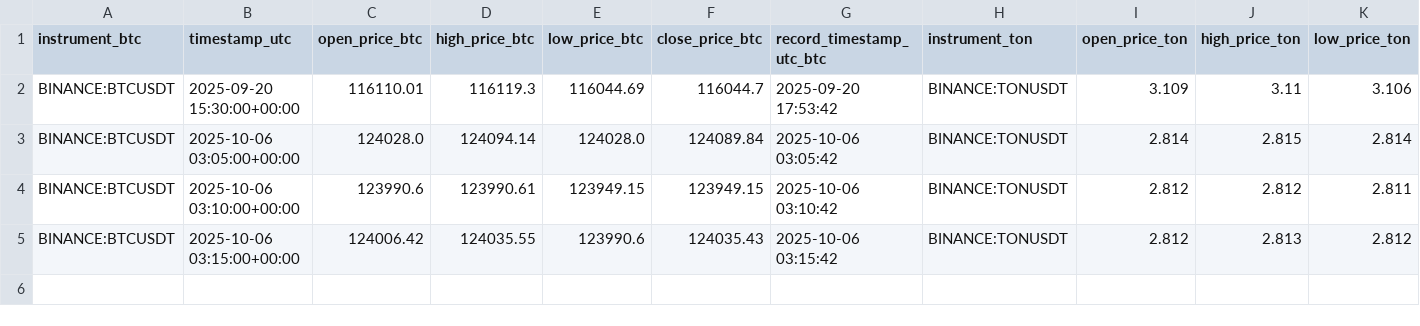
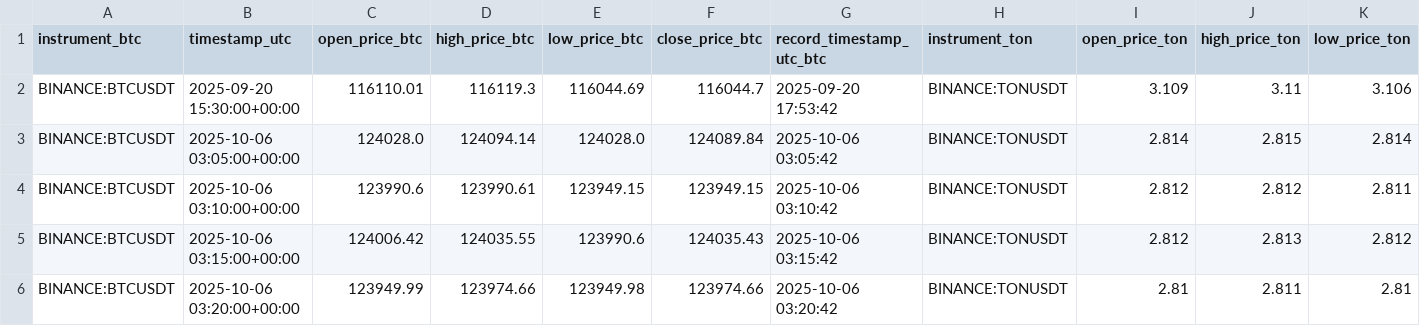
Before and after one commit to KhaledAShaheenTtu/Realtime-Trading-Monitoring, a CSV file: data/signals.csv, drawn as a sheet; only a part is shown; rows hold the shown columns only; the diff names each change by its address in the sheet, - before the commit and + after, or states it on an @@ line.

```diff
--- a/data/signals.csv
+++ b/data/signals.csv
+row 6: BINANCE:BTCUSDT | 2025-10-06 03:20:00+00:00 | 123949.99 | 123974.66 | 123949.98 | 123974.66 | 2025-10-06 03:20:42 | BINANCE:TONUSDT | 2.81 | 2.811 | 2.81
```
Also changed, not shown: data/btcusdt.csv, data/fed_rates.csv, 6 other files.
